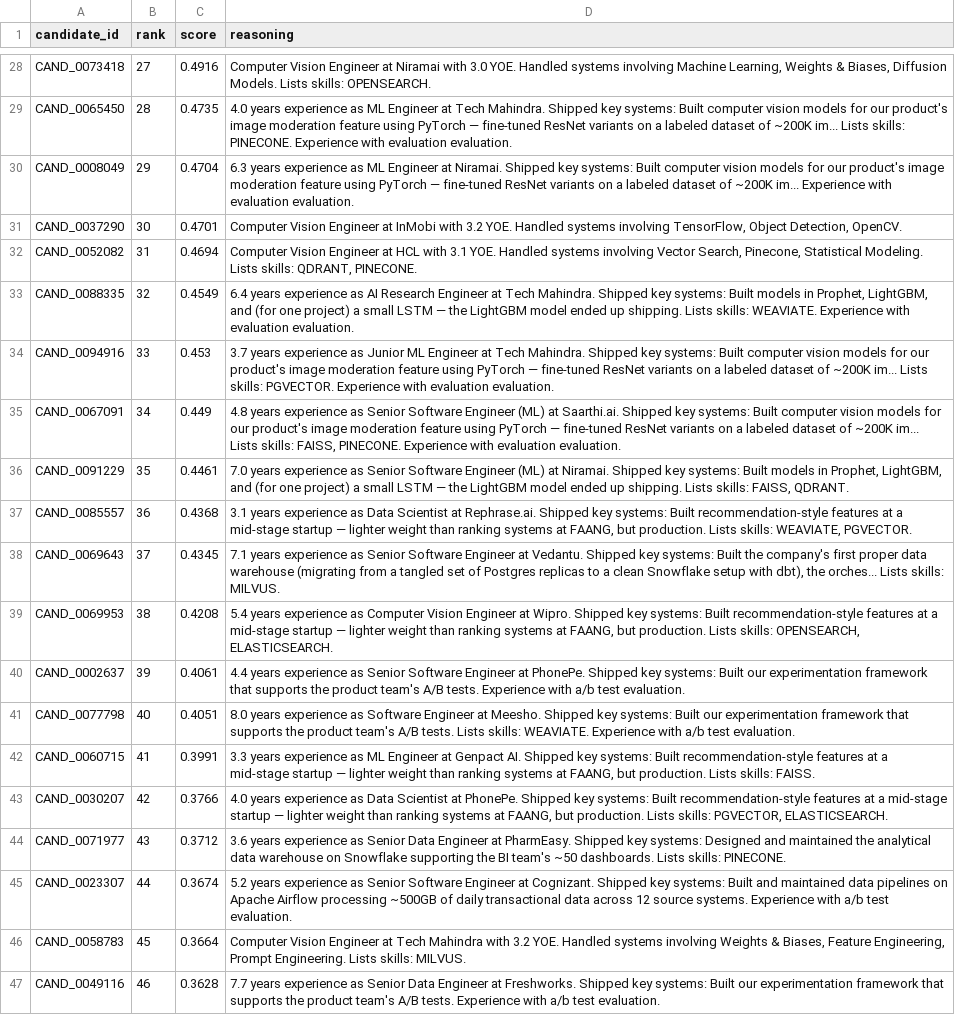
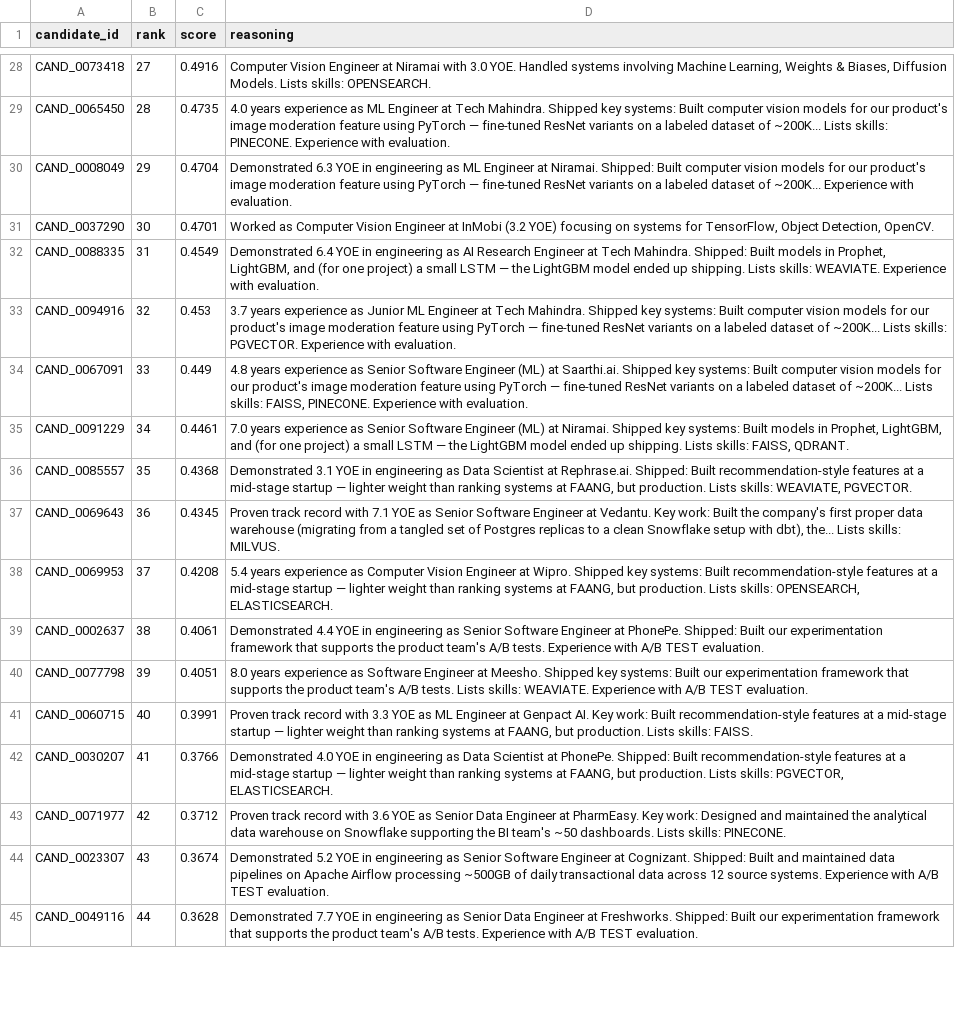
Before and after one commit to vkk28/Redrob-Ranker, a CSV file: submission.csv, drawn as a sheet; only a part is shown, gaps mark what is left out; removed rows and columns are numbered as before the commit, all else as after; the diff covers the shown part only; the diff names each change by its address in the sheet, - before the commit and + after, or states it on an @@ line.

Commit message:
Patch keyword-stuffer honeypots, eliminate duplicated evaluation string concatenation, and diversify reasoning templates

```diff
--- a/submission.csv
+++ b/submission.csv
-D29 (reasoning): …dataset of ~200K im... Lists skills: PINECONE. Experience with evaluation evaluation.
+D29 (reasoning): …dataset of ~200K... Lists skills: PINECONE. Experience with evaluation.
-D30 (reasoning): 6.3 years experience as ML Engineer at Niramai. Shipped key systems: Built computer vision models for our product's image moderation feature using PyTorch — fine-tuned ResNet variants on a labeled dataset of ~200K im... Experience with evaluation evaluation.
+D30 (reasoning): Demonstrated 6.3 YOE in engineering as ML Engineer at Niramai. Shipped: Built computer vision models for our product's image moderation feature using PyTorch — fine-tuned ResNet variants on a labeled dataset of ~200K... Experience with evaluation.
-D31 (reasoning): Computer Vision Engineer at InMobi with 3.2 YOE. Handled systems involving TensorFlow, Object…
+D31 (reasoning): Worked as Computer Vision Engineer at InMobi (3.2 YOE) focusing on systems for TensorFlow, Object…
-row 32: CAND_0052082 | 31 | 0.4694 | Computer Vision Engineer at HCL with 3.1 YOE. Handled systems involving Vector Search, Pinecone, Statistical Modeling. Lists skills: QDRANT, PINECONE.
-B32 (rank): 32
+B32 (rank): 31
-D32 (reasoning): 6.4 years experience as AI Research Engineer at Tech Mahindra. Shipped key systems: Built models in Prophet, LightGBM, and (for one project) a small LSTM — the LightGBM model ended up shipping. Lists skills: WEAVIATE. Experience with evaluation evaluation.
+D32 (reasoning): Demonstrated 6.4 YOE in engineering as AI Research Engineer at Tech Mahindra. Shipped: Built models in Prophet, LightGBM, and (for one project) a small LSTM — the LightGBM model ended up shipping. Lists skills: WEAVIATE. Experience with evaluation.
-B33 (rank): 33
+B33 (rank): 32
-D33 (reasoning): …dataset of ~200K im... Lists skills: PGVECTOR. Experience with evaluation evaluation.
+D33 (reasoning): …dataset of ~200K... Lists skills: PGVECTOR. Experience with evaluation.
-B34 (rank): 34
+B34 (rank): 33
-D34 (reasoning): …dataset of ~200K im... Lists skills: FAISS, PINECONE. Experience with evaluation evaluation.
+D34 (reasoning): …dataset of ~200K... Lists skills: FAISS, PINECONE. Experience with evaluation.
-B35 (rank): 35
+B35 (rank): 34
-B36 (rank): 36
+B36 (rank): 35
-D36 (reasoning): 3.1 years experience as Data Scientist at Rephrase.ai. Shipped key systems: Built recommendation-style…
+D36 (reasoning): Demonstrated 3.1 YOE in engineering as Data Scientist at Rephrase.ai. Shipped: Built recommendation-style…
-B37 (rank): 37
+B37 (rank): 36
-D37 (reasoning): 7.1 years experience as Senior Software Engineer at Vedantu. Shipped key systems: Built the company's first proper data warehouse (migrating from a tangled set of Postgres replicas to a clean Snowflake setup with dbt), the orches... Lists skills:…
+D37 (reasoning): Proven track record with 7.1 YOE as Senior Software Engineer at Vedantu. Key work: Built the company's first proper data warehouse (migrating from a tangled set of Postgres replicas to a clean Snowflake setup with dbt), the... Lists skills:…
-B38 (rank): 38
+B38 (rank): 37
-B39 (rank): 39
+B39 (rank): 38
-D39 (reasoning): 4.4 years experience as Senior Software Engineer at PhonePe. Shipped key systems: Built our experimentation framework that supports the product team's A/B tests. Experience with a/b test evaluation.
+D39 (reasoning): Demonstrated 4.4 YOE in engineering as Senior Software Engineer at PhonePe. Shipped: Built our experimentation framework that supports the product team's A/B tests. Experience with A/B TEST evaluation.
-B40 (rank): 40
+B40 (rank): 39
-D40 (reasoning): …Experience with a/b test evaluation.
+D40 (reasoning): …Experience with A/B TEST evaluation.
-B41 (rank): 41
+B41 (rank): 40
-D41 (reasoning): 3.3 years experience as ML Engineer at Genpact AI. Shipped key systems: Built recommendation-style…
+D41 (reasoning): Proven track record with 3.3 YOE as ML Engineer at Genpact AI. Key work: Built recommendation-style…
-B42 (rank): 42
+B42 (rank): 41
-D42 (reasoning): 4.0 years experience as Data Scientist at PhonePe. Shipped key systems: Built recommendation-style…
+D42 (reasoning): Demonstrated 4.0 YOE in engineering as Data Scientist at PhonePe. Shipped: Built recommendation-style…
-B43 (rank): 43
+B43 (rank): 42
-D43 (reasoning): 3.6 years experience as Senior Data Engineer at PharmEasy. Shipped key systems: Designed and…
+D43 (reasoning): Proven track record with 3.6 YOE as Senior Data Engineer at PharmEasy. Key work: Designed and…
-B44 (rank): 44
+B44 (rank): 43
-D44 (reasoning): 5.2 years experience as Senior Software Engineer at Cognizant. Shipped key systems: Built and maintained data pipelines on Apache Airflow processing ~500GB of daily transactional data across 12 source systems. Experience with a/b test evaluation.
+D44 (reasoning): Demonstrated 5.2 YOE in engineering as Senior Software Engineer at Cognizant. Shipped: Built and maintained data pipelines on Apache Airflow processing ~500GB of daily transactional data across 12 source systems. Experience with A/B TEST evaluation.
-row 46: CAND_0058783 | 45 | 0.3664 | Computer Vision Engineer at Tech Mahindra with 3.2 YOE. Handled systems involving Weights & Biases, Feature Engineering, Prompt Engineering. Lists skills: MILVUS.
-B45 (rank): 46
+B45 (rank): 44
-D45 (reasoning): 7.7 years experience as Senior Data Engineer at Freshworks. Shipped key systems: Built our experimentation framework that supports the product team's A/B tests. Experience with a/b test evaluation.
+D45 (reasoning): Demonstrated 7.7 YOE in engineering as Senior Data Engineer at Freshworks. Shipped: Built our experimentation framework that supports the product team's A/B tests. Experience with A/B TEST evaluation.
```
Also changed, not shown: 6 added rows, 4 removed rows and 106 edited cells elsewhere in this file, 5 other files.
